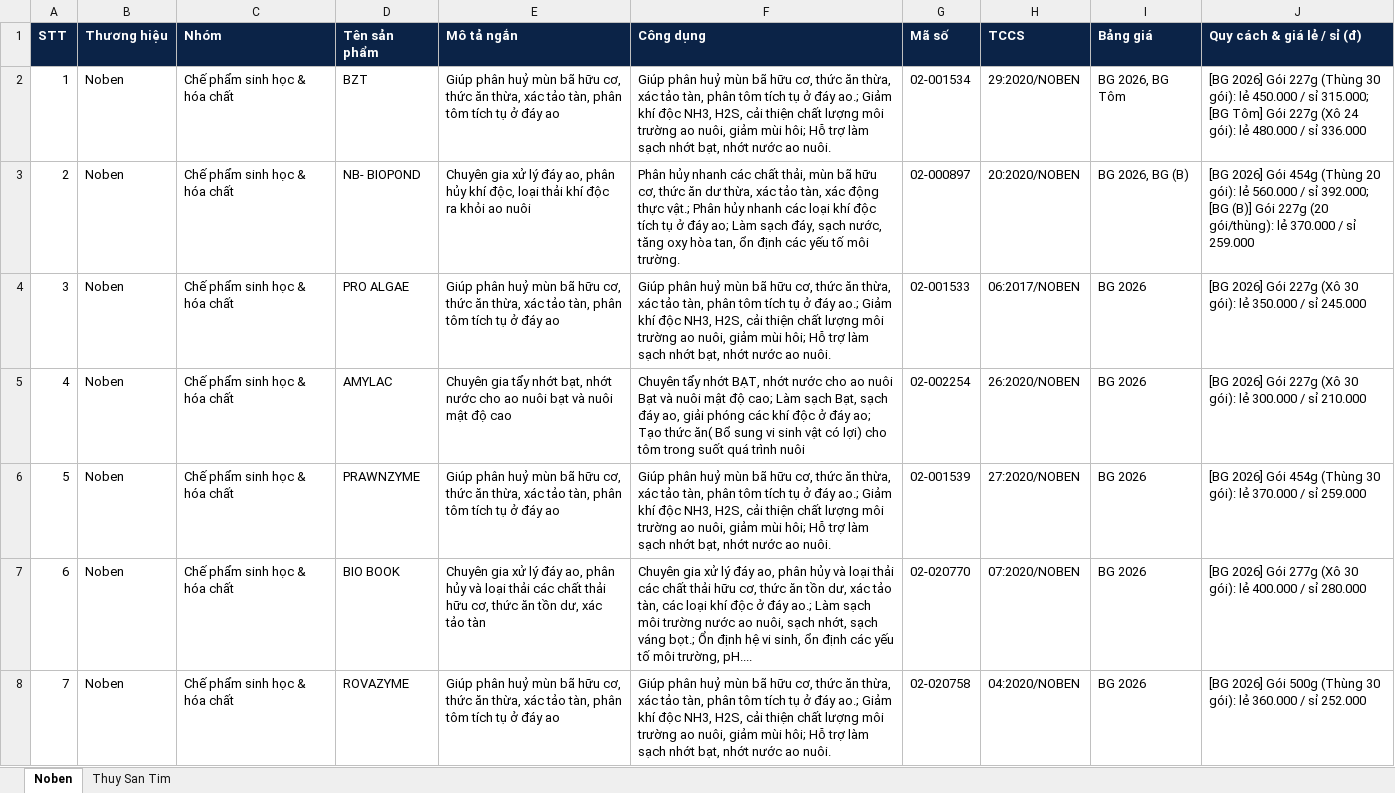
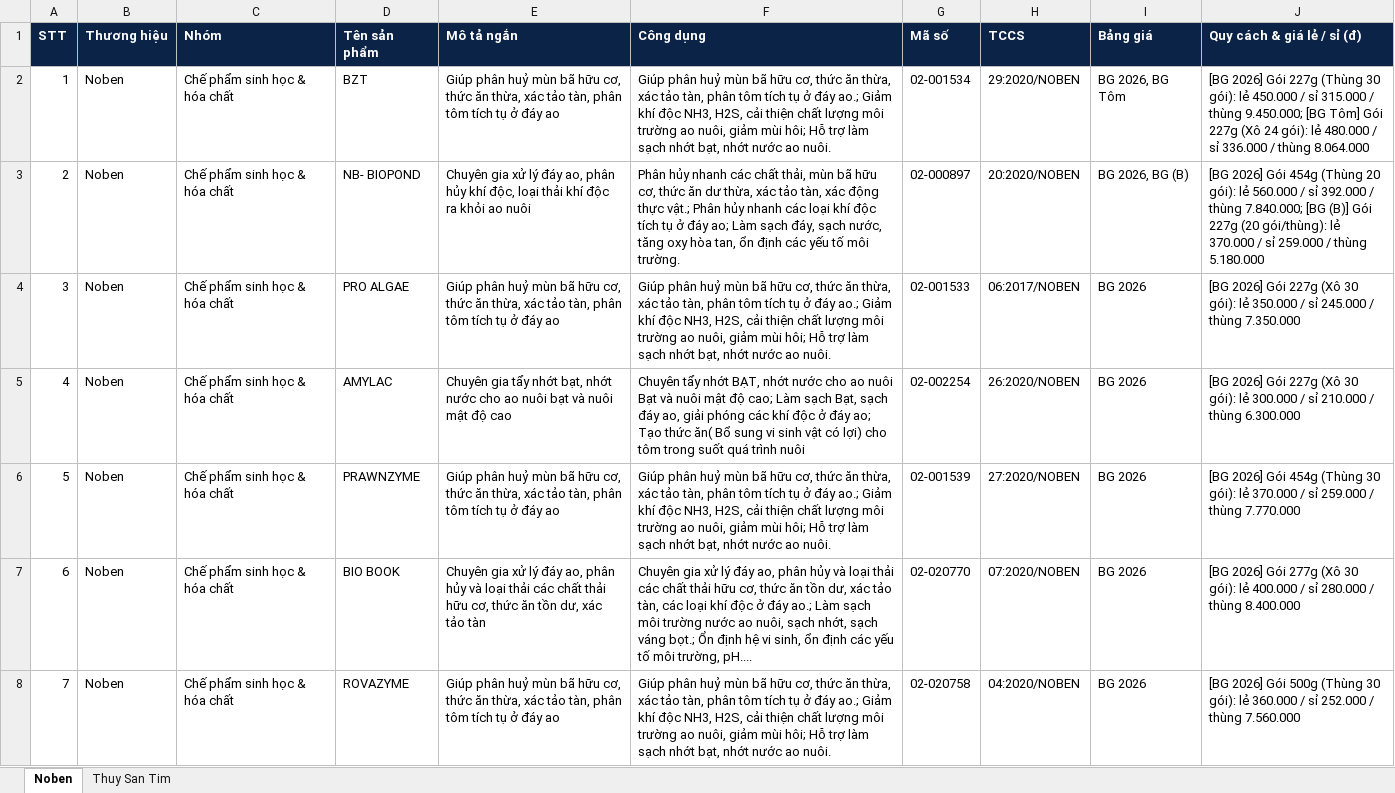
Before and after one commit to harryle1001/CONG-TY-NOBEN, an Excel workbook: TAI-LIEU-KINH-DOANH/DANH-MUC-SAN-PHAM-NOBEN-TIM-2026.xlsx, sheet Noben, drawn as a sheet; only a part is shown; values as stored, in another font and other column widths than the file's, no borders; the diff covers the shown part only; the diff names each change by its address in the sheet, - before the commit and + after, or states it on an @@ line.

```diff
--- a/TAI-LIEU-KINH-DOANH/DANH-MUC-SAN-PHAM-NOBEN-TIM-2026.xlsx (sheet Noben)
+++ b/TAI-LIEU-KINH-DOANH/DANH-MUC-SAN-PHAM-NOBEN-TIM-2026.xlsx (sheet Noben)
-J2 (Quy cách & giá lẻ / sỉ (đ)): …/ sỉ 315.000; [BG Tôm] Gói 227g (Xô 24 gói): lẻ 480.000 / sỉ 336.000
+J2 (Quy cách & giá lẻ / sỉ (đ)): …/ sỉ 315.000 / thùng 9.450.000; [BG Tôm] Gói 227g (Xô 24 gói): lẻ 480.000 / sỉ 336.000 / thùng 8.064.000
-J3 (Quy cách & giá lẻ / sỉ (đ)): …/ sỉ 392.000; [BG (B)] Gói 227g (20 gói/thùng): lẻ 370.000 / sỉ 259.000
+J3 (Quy cách & giá lẻ / sỉ (đ)): …/ sỉ 392.000 / thùng 7.840.000; [BG (B)] Gói 227g (20 gói/thùng): lẻ 370.000 / sỉ 259.000 / thùng 5.180.000
-J4 (Quy cách & giá lẻ / sỉ (đ)): …sỉ 245.000
+J4 (Quy cách & giá lẻ / sỉ (đ)): …sỉ 245.000 / thùng 7.350.000
-J5 (Quy cách & giá lẻ / sỉ (đ)): …sỉ 210.000
+J5 (Quy cách & giá lẻ / sỉ (đ)): …sỉ 210.000 / thùng 6.300.000
-J6 (Quy cách & giá lẻ / sỉ (đ)): …sỉ 259.000
+J6 (Quy cách & giá lẻ / sỉ (đ)): …sỉ 259.000 / thùng 7.770.000
-J7 (Quy cách & giá lẻ / sỉ (đ)): …sỉ 280.000
+J7 (Quy cách & giá lẻ / sỉ (đ)): …sỉ 280.000 / thùng 8.400.000
-J8 (Quy cách & giá lẻ / sỉ (đ)): …sỉ 252.000
+J8 (Quy cách & giá lẻ / sỉ (đ)): …sỉ 252.000 / thùng 7.560.000
```
Also changed, not shown: 64 edited cells elsewhere in this sheet, sheet Thuy San Tim, TAI-LIEU-KINH-DOANH/BANG-GIA-NOBEN-2026.xlsx, 23 other files.
